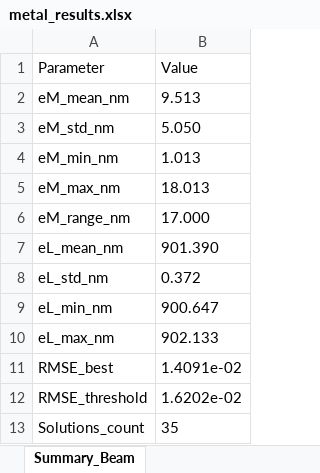
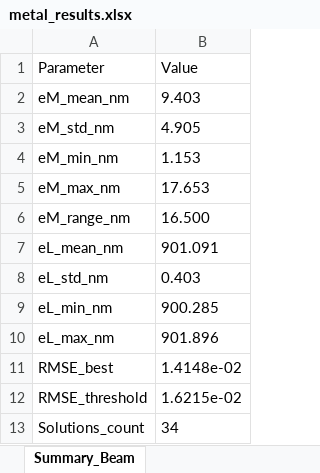
Before and after one commit to nikonvr/CERTUS, an Excel workbook: metal_results.xlsx, sheet Summary_Beam, drawn as a sheet; values as stored, in another font and other column widths than the file's, no borders; the diff names each change by its address in the sheet, - before the commit and + after, or states it on an @@ line.

```diff
--- a/metal_results.xlsx (sheet Summary_Beam)
+++ b/metal_results.xlsx (sheet Summary_Beam)
-B2 (Value): 9.513
+B2 (Value): 9.403
-B3 (Value): 5.050
+B3 (Value): 4.905
-B4 (Value): 1.013
+B4 (Value): 1.153
-B5 (Value): 18.013
+B5 (Value): 17.653
-B6 (Value): 17.000
+B6 (Value): 16.500
-B7 (Value): 901.390
+B7 (Value): 901.091
-B8 (Value): 0.372
+B8 (Value): 0.403
-B9 (Value): 900.647
+B9 (Value): 900.285
-B10 (Value): 902.133
+B10 (Value): 901.896
-B11 (Value): 1.4091e-02
+B11 (Value): 1.4148e-02
-B12 (Value): 1.6202e-02
+B12 (Value): 1.6215e-02
-B13 (Value): 35
+B13 (Value): 34
```
Also changed, not shown: sheet Metal_Indices_Uncertainty, sheet All_Solutions, 4 other files.
